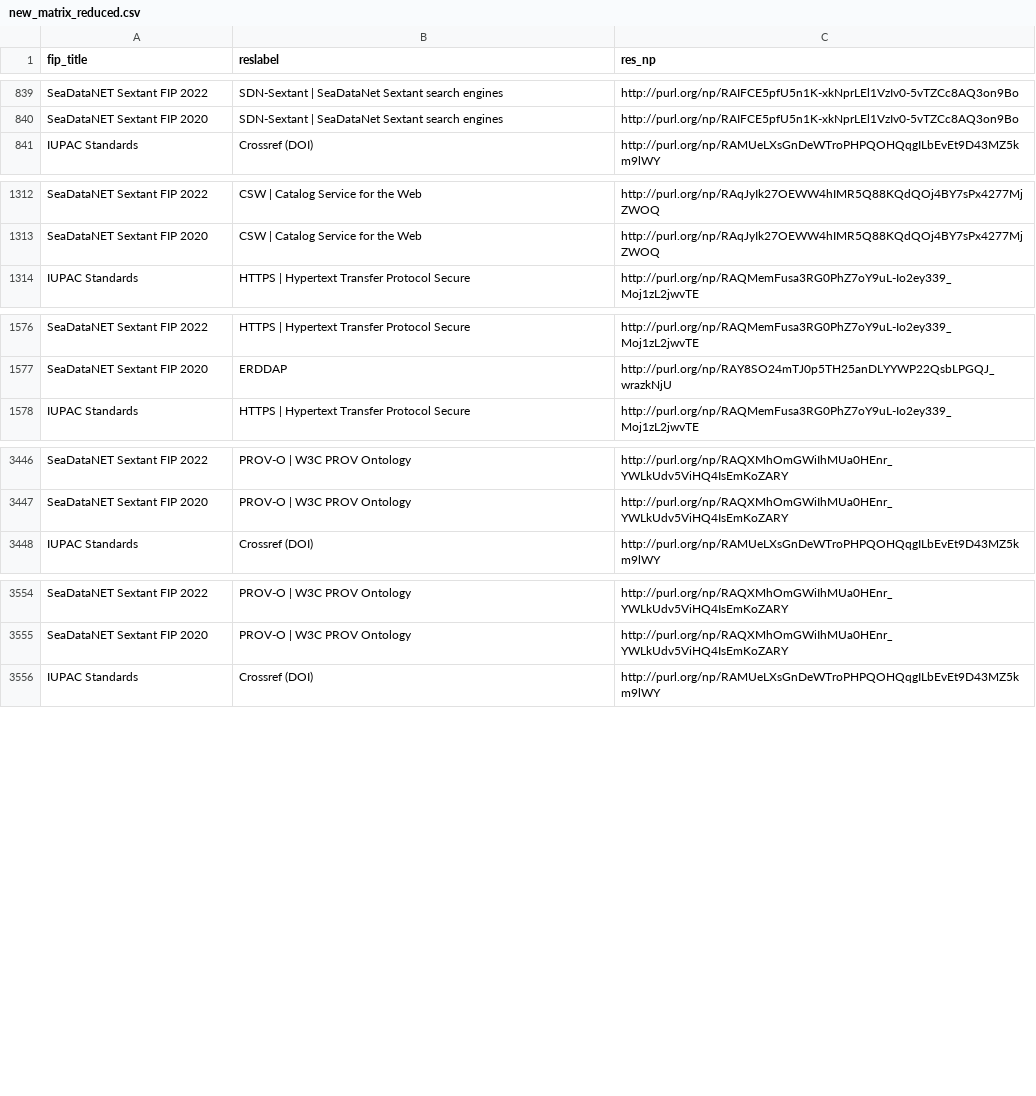
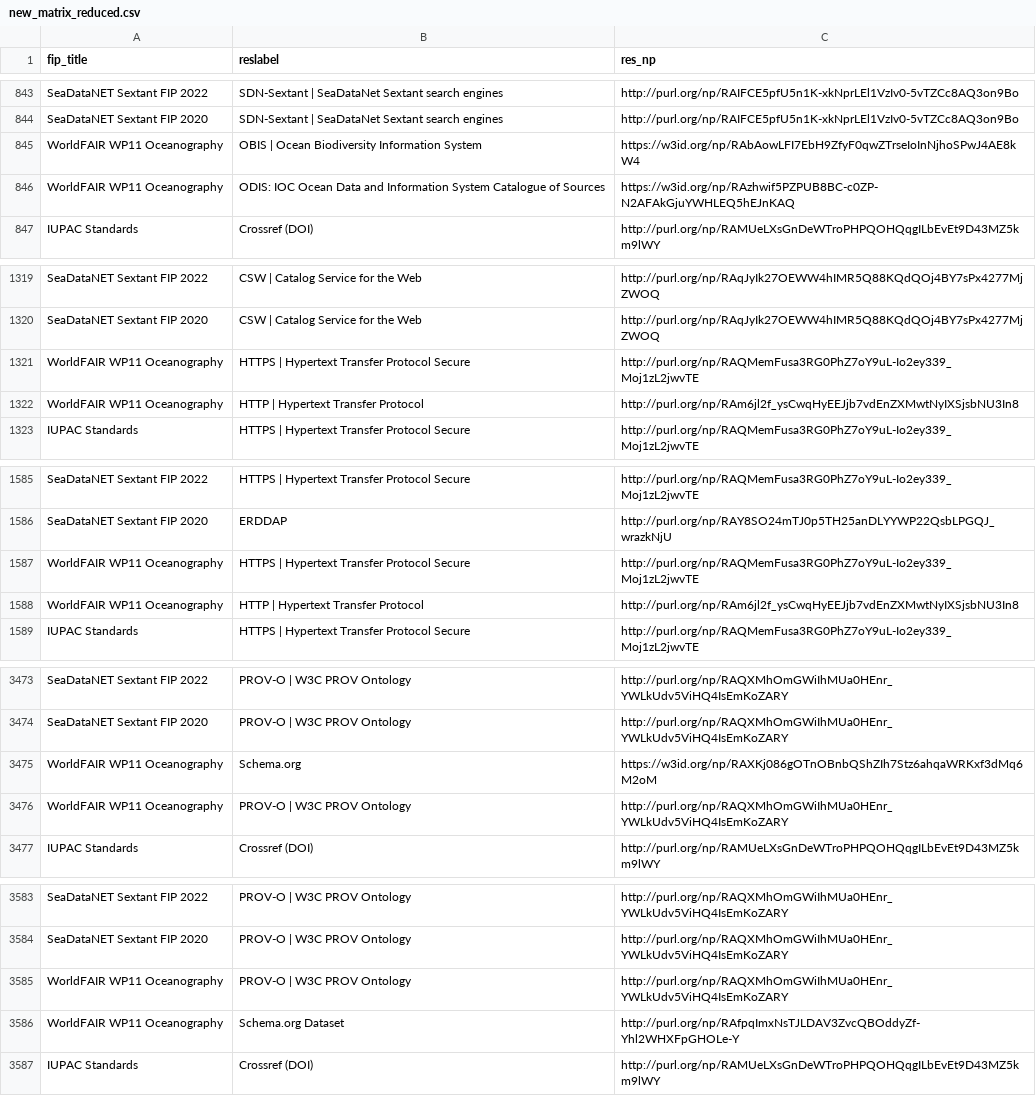
Before and after one commit to peta-pico/dsw-nanopub-api, a CSV file: tables/new_matrix_reduced.csv, drawn as a sheet; only a part is shown, gaps mark what is left out; the diff covers the shown part only; the diff names each change by its address in the sheet, - before the commit and + after, or states it on an @@ line.

```diff
--- a/tables/new_matrix_reduced.csv
+++ b/tables/new_matrix_reduced.csv
+row 845: WorldFAIR WP11 Oceanography | OBIS | Ocean Biodiversity Information System | https://w3id.org/np/RAbAowLFI7EbH9ZfyF0qwZTrseIoInNjhoSPwJ4AE8kW4
+row 846: WorldFAIR WP11 Oceanography | ODIS: IOC Ocean Data and Information System Catalogue of Sources | https://w3id.org/np/RAzhwif5PZPUB8BC-c0ZP-N2AFAkGjuYWHLEQ5hEJnKAQ
+row 1321: WorldFAIR WP11 Oceanography | HTTPS | Hypertext Transfer Protocol Secure | http://purl.org/np/RAQMemFusa3RG0PhZ7oY9uL-Io2ey339_Moj1zL2jwvTE
+row 1322: WorldFAIR WP11 Oceanography | HTTP | Hypertext Transfer Protocol | http://purl.org/np/RAm6jl2f_ysCwqHyEEJjb7vdEnZXMwtNyIXSjsbNU3In8
+row 1587: WorldFAIR WP11 Oceanography | HTTPS | Hypertext Transfer Protocol Secure | http://purl.org/np/RAQMemFusa3RG0PhZ7oY9uL-Io2ey339_Moj1zL2jwvTE
+row 1588: WorldFAIR WP11 Oceanography | HTTP | Hypertext Transfer Protocol | http://purl.org/np/RAm6jl2f_ysCwqHyEEJjb7vdEnZXMwtNyIXSjsbNU3In8
+row 3475: WorldFAIR WP11 Oceanography | Schema.org | https://w3id.org/np/RAXKj086gOTnOBnbQShZIh7Stz6ahqaWRKxf3dMq6M2oM
+row 3476: WorldFAIR WP11 Oceanography | PROV-O | W3C PROV Ontology | http://purl.org/np/RAQXMhOmGWiIhMUa0HEnr_YWLkUdv5ViHQ4IsEmKoZARY
+row 3585: WorldFAIR WP11 Oceanography | PROV-O | W3C PROV Ontology | http://purl.org/np/RAQXMhOmGWiIhMUa0HEnr_YWLkUdv5ViHQ4IsEmKoZARY
+row 3586: WorldFAIR WP11 Oceanography | Schema.org Dataset | http://purl.org/np/RAfpqImxNsTJLDAV3ZvcQBOddyZf-Yhl2WHXFpGHOLe-Y
```
Also changed, not shown: 21 added rows elsewhere in this file, tables/resource_ids.csv, 3 other files.
